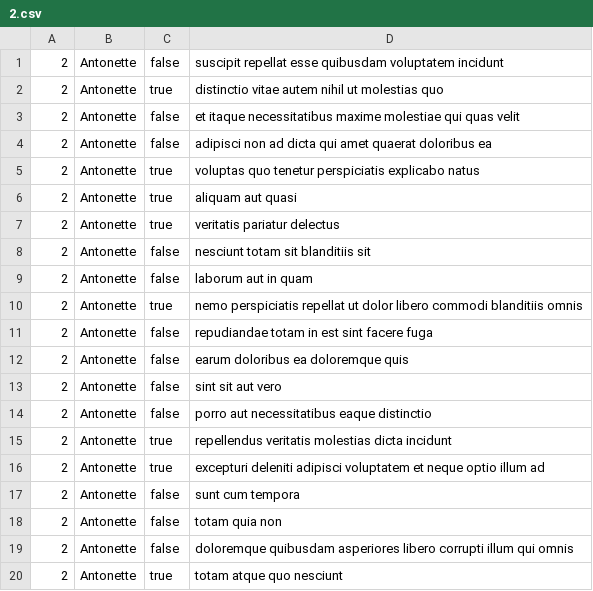
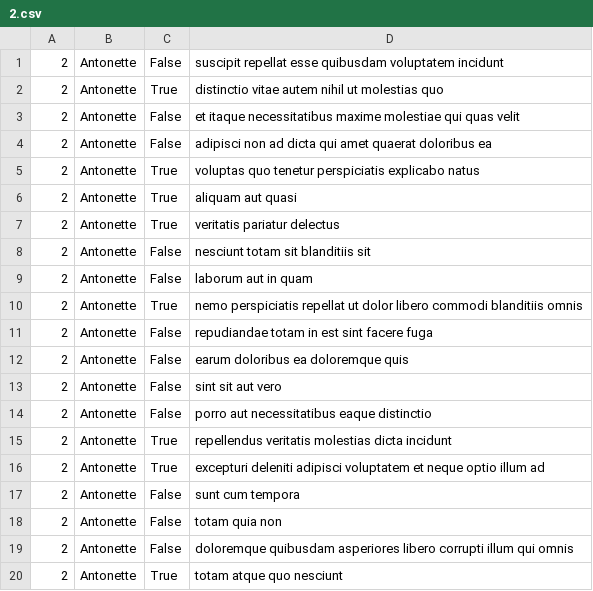
Before and after one commit to felixokolo/alx-system_engineering-devops, a CSV file: 0x15-api/2.csv, drawn as a sheet.

```diff
--- a/0x15-api/2.csv
+++ b/0x15-api/2.csv
@@ -1,20 +1,20 @@
-"2","Antonette","false","suscipit repellat esse quibusdam voluptatem incidunt"
-"2","Antonette","true","distinctio vitae autem nihil ut molestias quo"
-"2","Antonette","false","et itaque necessitatibus maxime molestiae qui quas velit"
-"2","Antonette","false","adipisci non ad dicta qui amet quaerat doloribus ea"
-"2","Antonette","true","voluptas quo tenetur perspiciatis explicabo natus"
-"2","Antonette","true","aliquam aut quasi"
-"2","Antonette","true","veritatis pariatur delectus"
-"2","Antonette","false","nesciunt totam sit blanditiis sit"
-"2","Antonette","false","laborum aut in quam"
-"2","Antonette","true","nemo perspiciatis repellat ut dolor libero commodi blanditiis omnis"
-"2","Antonette","false","repudiandae totam in est sint facere fuga"
-"2","Antonette","false","earum doloribus ea doloremque quis"
-"2","Antonette","false","sint sit aut vero"
-"2","Antonette","false","porro aut necessitatibus eaque distinctio"
-"2","Antonette","true","repellendus veritatis molestias dicta incidunt"
-"2","Antonette","true","excepturi deleniti adipisci voluptatem et neque optio illum ad"
-"2","Antonette","false","sunt cum tempora"
-"2","Antonette","false","totam quia non"
-"2","Antonette","false","doloremque quibusdam asperiores libero corrupti illum qui omnis"
-"2","Antonette","true","totam atque quo nesciunt"
+"2","Antonette","False","suscipit repellat esse quibusdam voluptatem incidunt"
+"2","Antonette","True","distinctio vitae autem nihil ut molestias quo"
+"2","Antonette","False","et itaque necessitatibus maxime molestiae qui quas velit"
+"2","Antonette","False","adipisci non ad dicta qui amet quaerat doloribus ea"
+"2","Antonette","True","voluptas quo tenetur perspiciatis explicabo natus"
+"2","Antonette","True","aliquam aut quasi"
+"2","Antonette","True","veritatis pariatur delectus"
+"2","Antonette","False","nesciunt totam sit blanditiis sit"
+"2","Antonette","False","laborum aut in quam"
+"2","Antonette","True","nemo perspiciatis repellat ut dolor libero commodi blanditiis omnis"
+"2","Antonette","False","repudiandae totam in est sint facere fuga"
+"2","Antonette","False","earum doloribus ea doloremque quis"
+"2","Antonette","False","sint sit aut vero"
+"2","Antonette","False","porro aut necessitatibus eaque distinctio"
+"2","Antonette","True","repellendus veritatis molestias dicta incidunt"
+"2","Antonette","True","excepturi deleniti adipisci voluptatem et neque optio illum ad"
+"2","Antonette","False","sunt cum tempora"
+"2","Antonette","False","totam quia non"
+"2","Antonette","False","doloremque quibusdam asperiores libero corrupti illum qui omnis"
+"2","Antonette","True","totam atque quo nesciunt"
```
Also changed, not shown: 1 other file.
